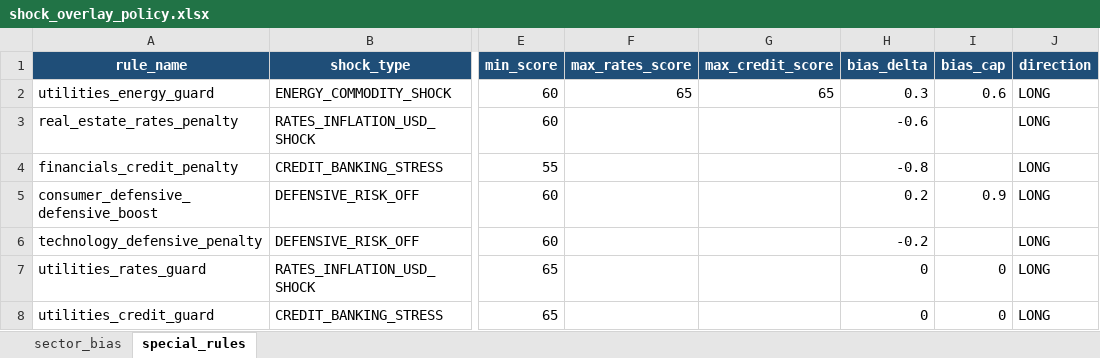
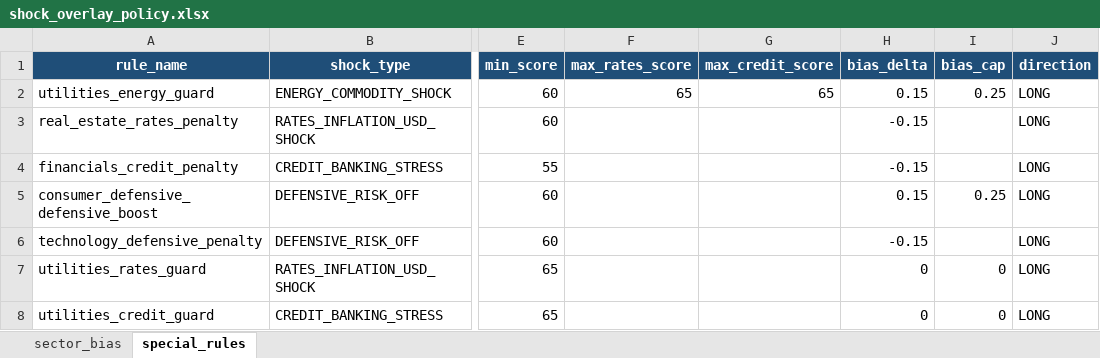
Before and after one commit to mrwchen/backtesting-stack, an Excel workbook: backtest_policy_configs/shock_overlay_policy.xlsx, sheet special_rules, drawn as a sheet; only a part is shown, gaps mark what is left out; values as stored, in another font and other column widths than the file's, no borders; table styles not drawn; the diff names each change by its address in the sheet, - before the commit and + after, or states it on an @@ line.

```diff
--- a/backtest_policy_configs/shock_overlay_policy.xlsx (sheet special_rules)
+++ b/backtest_policy_configs/shock_overlay_policy.xlsx (sheet special_rules)
-H2 (bias_delta): 0.3
+H2 (bias_delta): 0.15
-I2 (bias_cap): 0.6
+I2 (bias_cap): 0.25
-H3 (bias_delta): -0.6
+H3 (bias_delta): -0.15
-H4 (bias_delta): -0.8
+H4 (bias_delta): -0.15
-H5 (bias_delta): 0.2
+H5 (bias_delta): 0.15
-I5 (bias_cap): 0.9
+I5 (bias_cap): 0.25
-H6 (bias_delta): -0.2
+H6 (bias_delta): -0.15
```
Also changed, not shown: sheet sector_bias.
